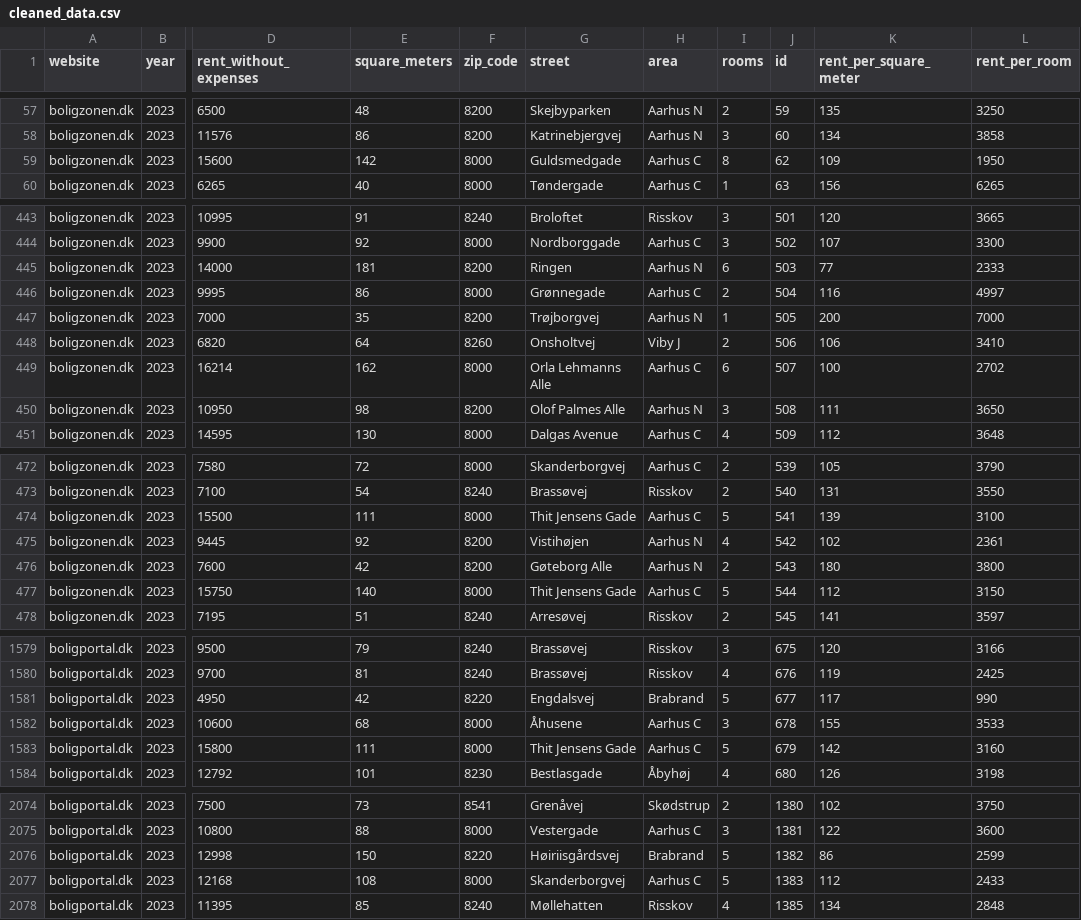
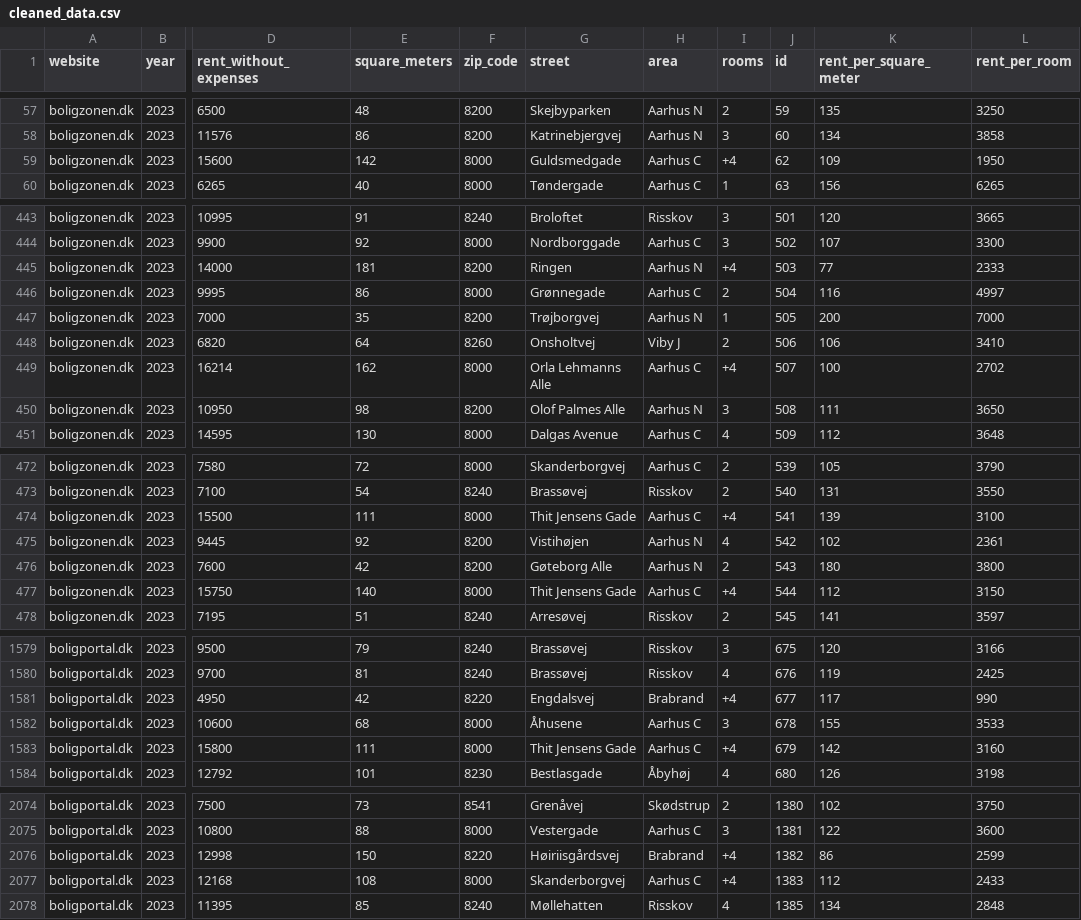
Before and after one commit to MinaAlmasi/aarhus-rentmapper, a CSV file: data/cleaned_data.csv, drawn as a sheet; only a part is shown, gaps mark what is left out; the diff covers the shown part only; the diff names each change by its address in the sheet, - before the commit and + after, or states it on an @@ line.

Commit message:
changed rooms over 4 to +4

```diff
--- a/data/cleaned_data.csv
+++ b/data/cleaned_data.csv
-I59 (rooms): 8
+I59 (rooms): +4
-I445 (rooms): 6
+I445 (rooms): +4
-I449 (rooms): 6
+I449 (rooms): +4
-I474 (rooms): 5
+I474 (rooms): +4
-I477 (rooms): 5
+I477 (rooms): +4
-I1581 (rooms): 5
+I1581 (rooms): +4
-I1583 (rooms): 5
+I1583 (rooms): +4
-I2076:I2077 (rooms): 5
+I2076:I2077 (rooms): +4
```
Also changed, not shown: 97 edited cells elsewhere in this file, 1 other file.
